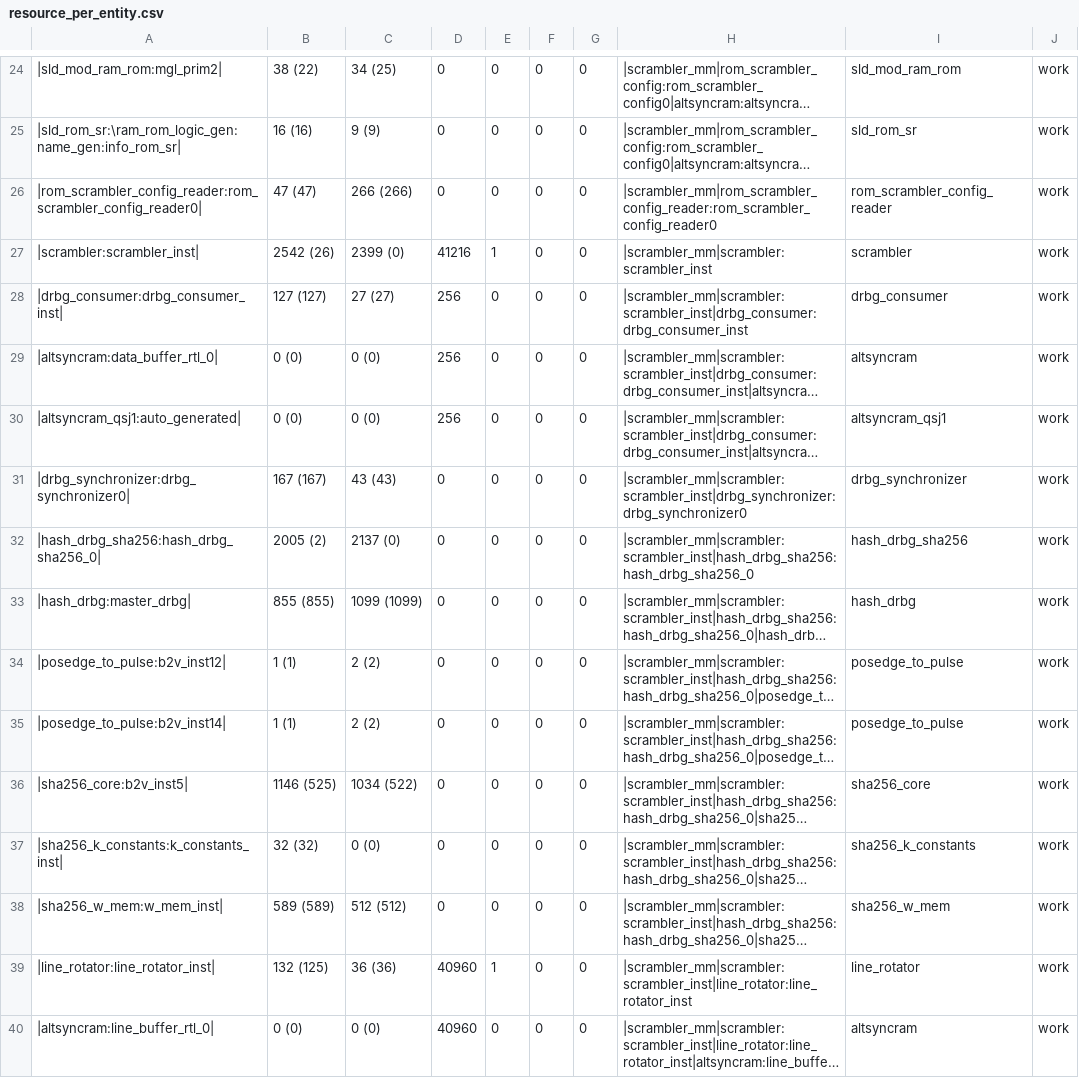
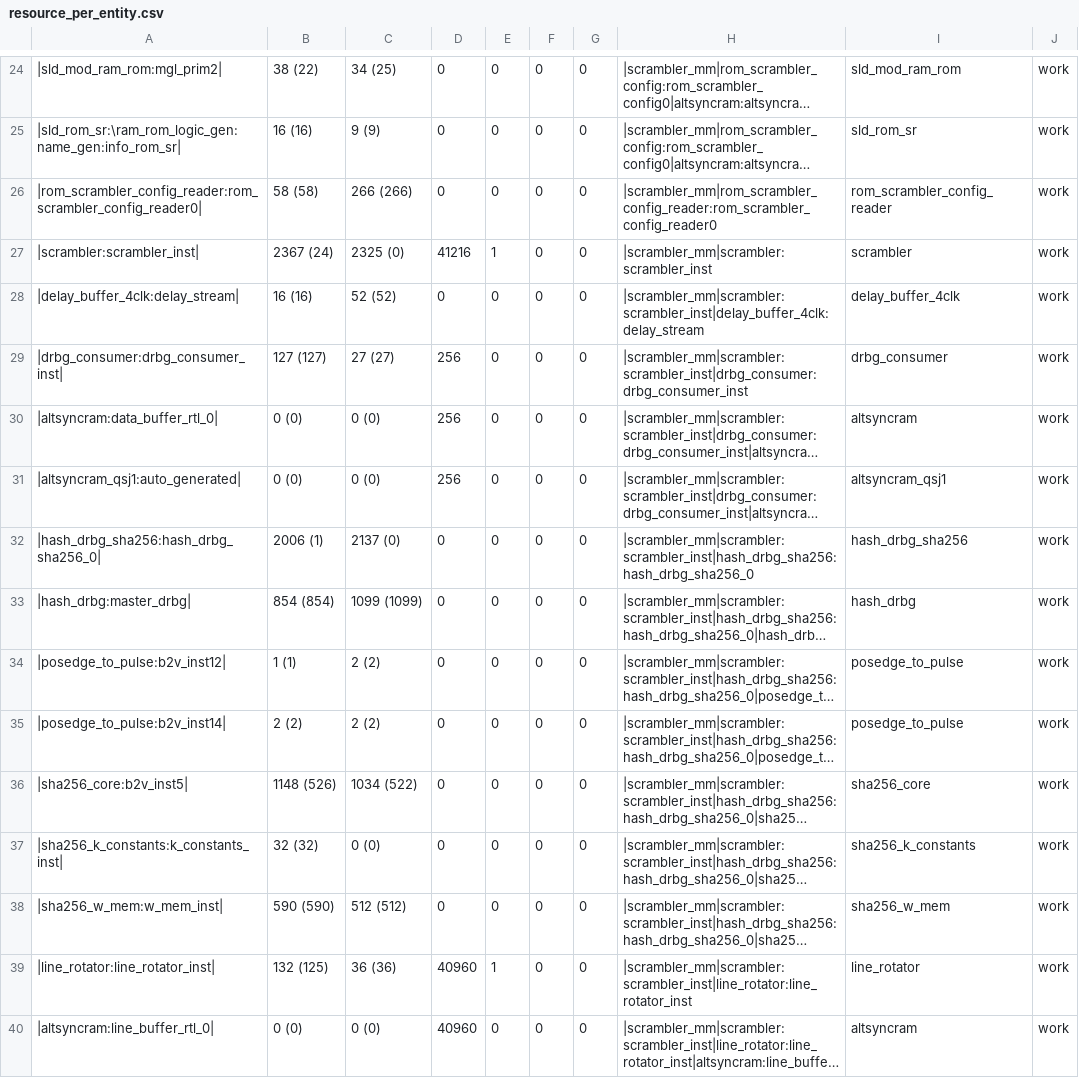
Before and after one commit to Siromanec/video-scrambler, a CSV file: notebooks/resource_usage/resource_per_entity.csv, drawn as a sheet; only a part is shown, gaps mark what is left out; long unchanged cells end in …; removed rows and columns are numbered as before the commit, all else as after; the diff covers the shown part only; the diff names each change by its address in the sheet, - before the commit and + after, or states it on an @@ line.

Commit message:
added testbenches and configs for scrambler_mm

```diff
--- a/notebooks/resource_usage/resource_per_entity.csv
+++ b/notebooks/resource_usage/resource_per_entity.csv
-B26: 47 (47)
+B26: 58 (58)
-B27: 2542 (26)
+B27: 2367 (24)
-C27: 2399 (0)
+C27: 2325 (0)
+row 28: |delay_buffer_4clk:delay_stream| | 16 (16) | 52 (52) | 0 | 0 | 0 | 0 | |scrambler_mm|scrambler:scrambler_inst|delay_buffer_4clk:delay_stream | delay_buffer_4clk | work
-row 31: |drbg_synchronizer:drbg_synchronizer0| | 167 (167) | 43 (43) | 0 | 0 | 0 | 0 | |scrambler_mm|scrambler:scrambler_inst|drbg_synchronizer:drbg_synchronizer0 | drbg_synchronizer | work
-B32: 2005 (2)
+B32: 2006 (1)
-B33: 855 (855)
+B33: 854 (854)
-B35: 1 (1)
+B35: 2 (2)
-B36: 1146 (525)
+B36: 1148 (526)
-B38: 589 (589)
+B38: 590 (590)
```
Also changed, not shown: 1 added row, 3 removed rows and 7 edited cells elsewhere in this file, 24 other files.
